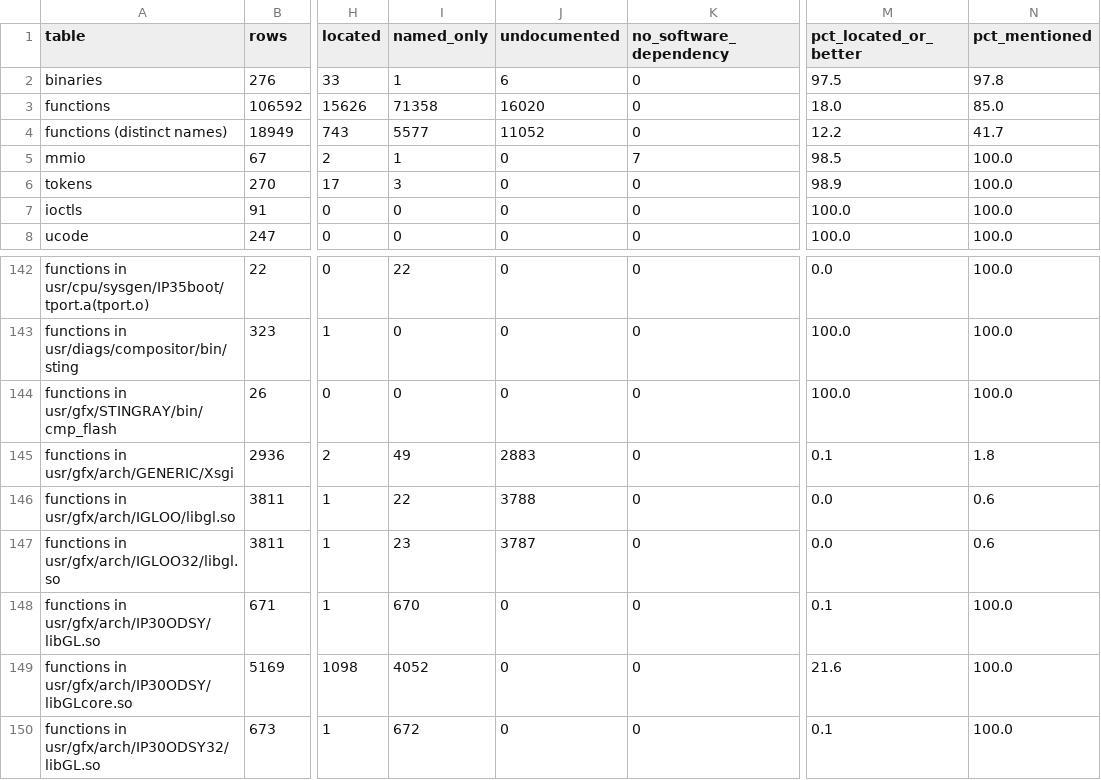
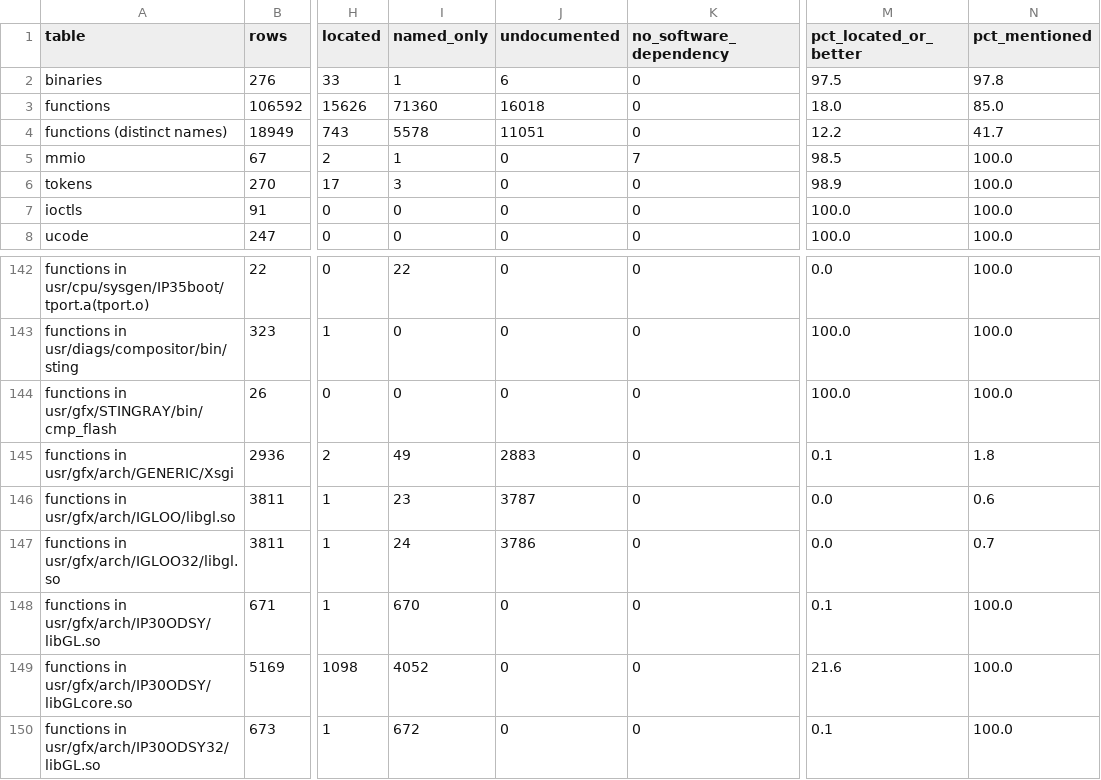
Before and after one commit to jamesbraid/odsy, a TSV file: docs/inventory/summary.tsv, drawn as a sheet; only a part is shown, gaps mark what is left out; the diff names each change by its address in the sheet, - before the commit and + after, or states it on an @@ line.

```diff
--- a/docs/inventory/summary.tsv
+++ b/docs/inventory/summary.tsv
-I3 (named_only): 71358
+I3 (named_only): 71360
-J3 (undocumented): 16020
+J3 (undocumented): 16018
-I4 (named_only): 5577
+I4 (named_only): 5578
-J4 (undocumented): 11052
+J4 (undocumented): 11051
-I146 (named_only): 22
+I146 (named_only): 23
-J146 (undocumented): 3788
+J146 (undocumented): 3787
-I147 (named_only): 23
+I147 (named_only): 24
-J147 (undocumented): 3787
+J147 (undocumented): 3786
-N147 (pct_mentioned): 0.6
+N147 (pct_mentioned): 0.7
```
Also changed, not shown: 3 other files.
